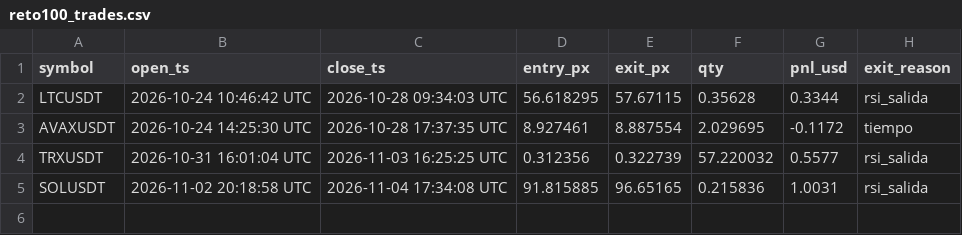
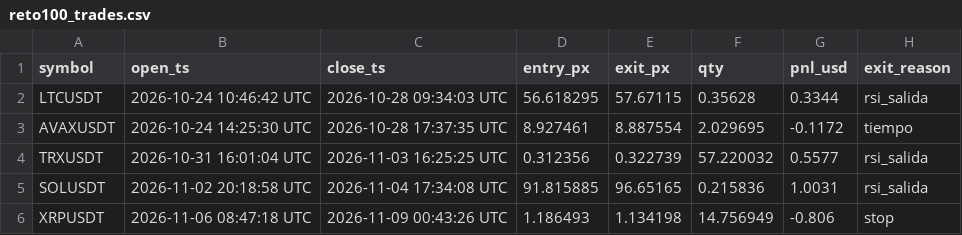
Before and after one commit to maucarrasz/arb-paper-bot, a CSV file: reto100_trades.csv, drawn as a sheet; the diff names each change by its address in the sheet, - before the commit and + after, or states it on an @@ line.

```diff
--- a/reto100_trades.csv
+++ b/reto100_trades.csv
+row 6: XRPUSDT | 2026-11-06 08:47:18 UTC | 2026-11-09 00:43:26 UTC | 1.186493 | 1.134198 | 14.756949 | -0.806 | stop
```
Also changed, not shown: mesa_equity.csv, reto100_equity.csv, 46 other files.
